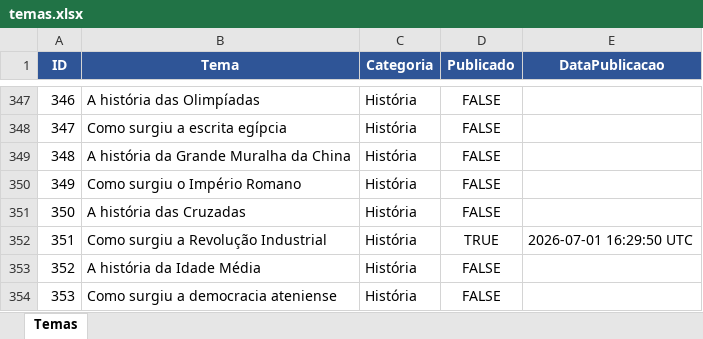
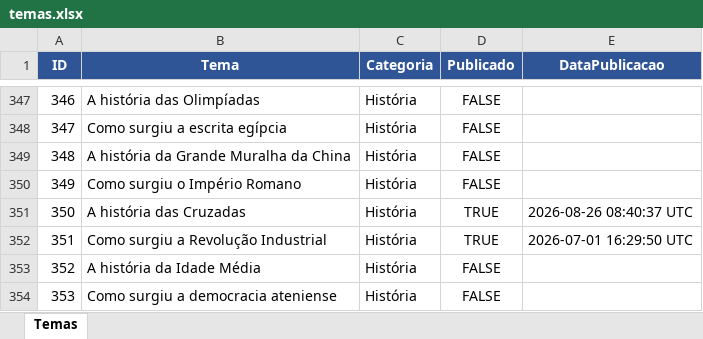
Before and after one commit to wilianjanez/InfoClub, an Excel workbook: data/temas.xlsx, sheet Temas, drawn as a sheet; only a part is shown, gaps mark what is left out; values as stored, in another font and other column widths than the file's, no borders; the diff names each change by its address in the sheet, - before the commit and + after, or states it on an @@ line.

Commit message:
Marca tema como publicado [skip ci]

```diff
--- a/data/temas.xlsx (sheet Temas)
+++ b/data/temas.xlsx (sheet Temas)
-D351 (Publicado): FALSE
+D351 (Publicado): TRUE
-E351 (DataPublicacao): (empty)
+E351 (DataPublicacao): 2026-08-26 08:40:37 UTC
```
